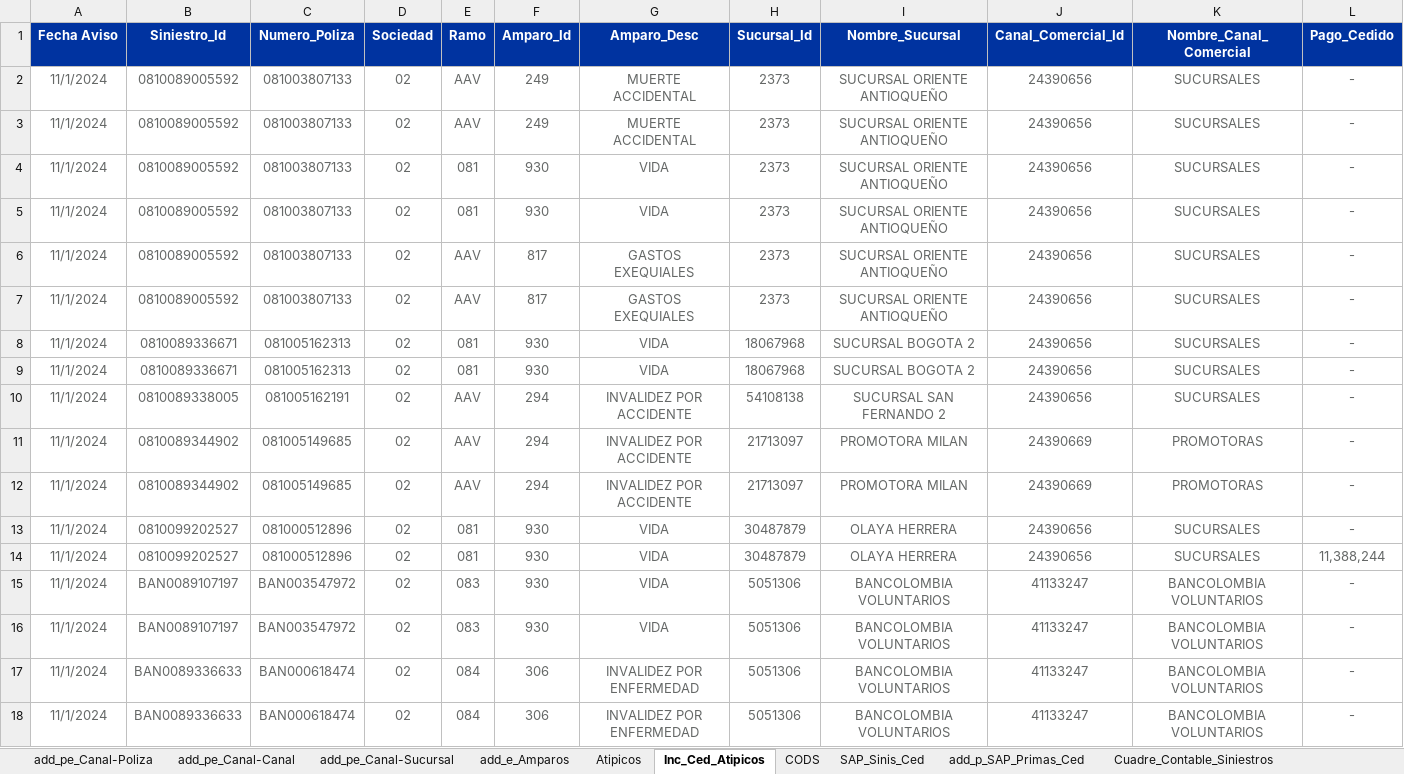
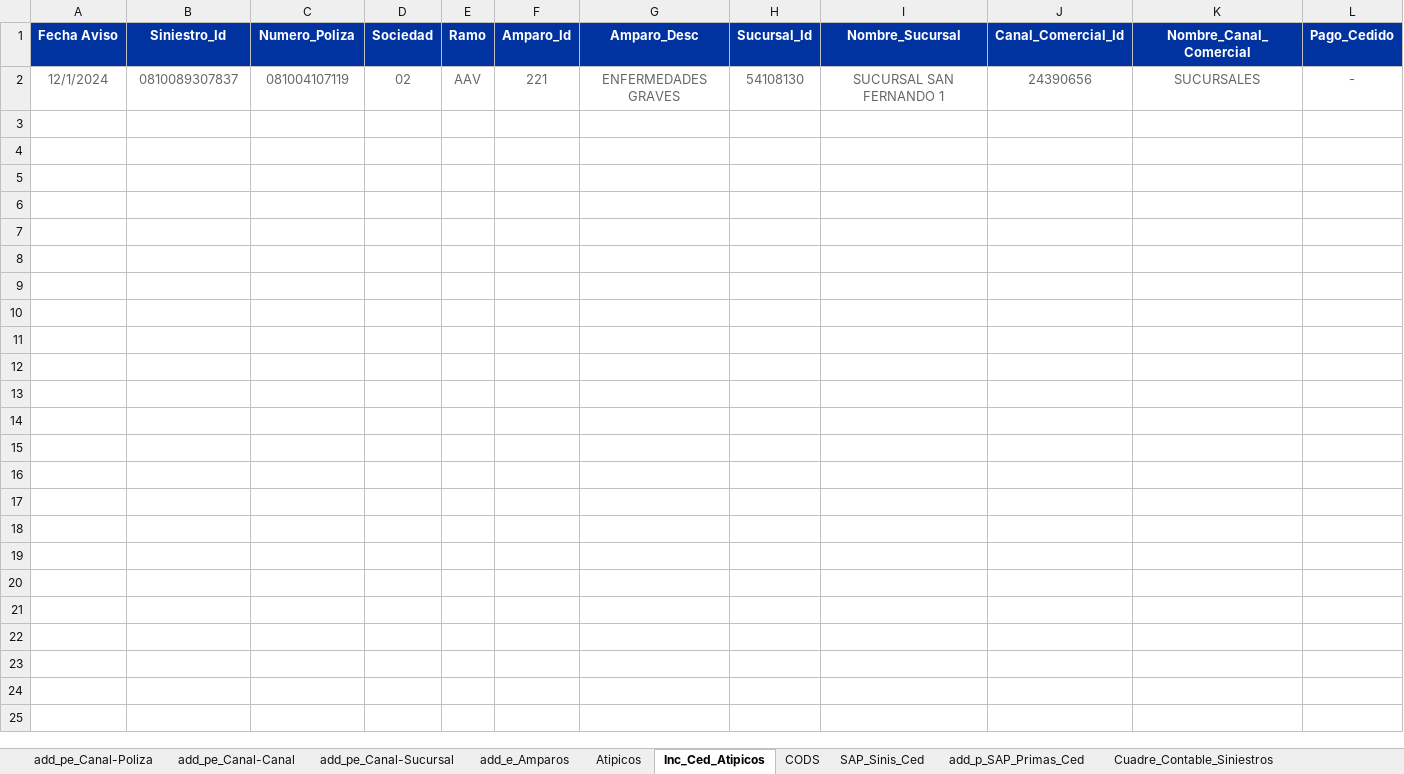
Before and after one commit to sebastobone/app-analisis-siniestralidad, an Excel workbook: data/segmentacion_autonomia.xlsx, sheet Inc_Ced_Atipicos, drawn as a sheet; only a part is shown; values as stored, in another font and other column widths than the file's, no borders; removed rows and columns are numbered as before the commit, all else as after; rows hold the shown columns only; the diff names each change by its address in the sheet, - before the commit and + after, or states it on an @@ line.

```diff
--- a/data/segmentacion_autonomia.xlsx (sheet Inc_Ced_Atipicos)
+++ b/data/segmentacion_autonomia.xlsx (sheet Inc_Ced_Atipicos)
-row 2: 11/1/2024 | 0810089005592 | 081003807133 | 02 | AAV | 249 | MUERTE ACCIDENTAL | 2373 | SUCURSAL ORIENTE ANTIOQUEÑO | 24390656 | SUCURSALES | -
-row 3: 11/1/2024 | 0810089005592 | 081003807133 | 02 | AAV | 249 | MUERTE ACCIDENTAL | 2373 | SUCURSAL ORIENTE ANTIOQUEÑO | 24390656 | SUCURSALES | -
-row 4: 11/1/2024 | 0810089005592 | 081003807133 | 02 | 081 | 930 | VIDA | 2373 | SUCURSAL ORIENTE ANTIOQUEÑO | 24390656 | SUCURSALES | -
-row 5: 11/1/2024 | 0810089005592 | 081003807133 | 02 | 081 | 930 | VIDA | 2373 | SUCURSAL ORIENTE ANTIOQUEÑO | 24390656 | SUCURSALES | -
-row 6: 11/1/2024 | 0810089005592 | 081003807133 | 02 | AAV | 817 | GASTOS EXEQUIALES | 2373 | SUCURSAL ORIENTE ANTIOQUEÑO | 24390656 | SUCURSALES | -
-row 7: 11/1/2024 | 0810089005592 | 081003807133 | 02 | AAV | 817 | GASTOS EXEQUIALES | 2373 | SUCURSAL ORIENTE ANTIOQUEÑO | 24390656 | SUCURSALES | -
-row 8: 11/1/2024 | 0810089336671 | 081005162313 | 02 | 081 | 930 | VIDA | 18067968 | SUCURSAL BOGOTA 2 | 24390656 | SUCURSALES | -
-row 9: 11/1/2024 | 0810089336671 | 081005162313 | 02 | 081 | 930 | VIDA | 18067968 | SUCURSAL BOGOTA 2 | 24390656 | SUCURSALES | -
-A2 (Fecha Aviso): 11/1/2024
+A2 (Fecha Aviso): 12/1/2024
-B2 (Siniestro_Id): 0810089338005
+B2 (Siniestro_Id): 0810089307837
-C2 (Numero_Poliza): 081005162191
+C2 (Numero_Poliza): 081004107119
-F2 (Amparo_Id): 294
+F2 (Amparo_Id): 221
-G2 (Amparo_Desc): INVALIDEZ POR ACCIDENTE
+G2 (Amparo_Desc): ENFERMEDADES GRAVES
-H2 (Sucursal_Id): 54108138
+H2 (Sucursal_Id): 54108130
-I2 (Nombre_Sucursal): SUCURSAL SAN FERNANDO 2
+I2 (Nombre_Sucursal): SUCURSAL SAN FERNANDO 1
-row 11: 11/1/2024 | 0810089344902 | 081005149685 | 02 | AAV | 294 | INVALIDEZ POR ACCIDENTE | 21713097 | PROMOTORA MILAN | 24390669 | PROMOTORAS | -
-row 12: 11/1/2024 | 0810089344902 | 081005149685 | 02 | AAV | 294 | INVALIDEZ POR ACCIDENTE | 21713097 | PROMOTORA MILAN | 24390669 | PROMOTORAS | -
-row 13: 11/1/2024 | 0810099202527 | 081000512896 | 02 | 081 | 930 | VIDA | 30487879 | OLAYA HERRERA | 24390656 | SUCURSALES | -
-row 14: 11/1/2024 | 0810099202527 | 081000512896 | 02 | 081 | 930 | VIDA | 30487879 | OLAYA HERRERA | 24390656 | SUCURSALES | 11,388,244
-row 15: 11/1/2024 | BAN0089107197 | BAN003547972 | 02 | 083 | 930 | VIDA | 5051306 | BANCOLOMBIA VOLUNTARIOS | 41133247 | BANCOLOMBIA VOLUNTARIOS | -
-row 16: 11/1/2024 | BAN0089107197 | BAN003547972 | 02 | 083 | 930 | VIDA | 5051306 | BANCOLOMBIA VOLUNTARIOS | 41133247 | BANCOLOMBIA VOLUNTARIOS | -
-row 17: 11/1/2024 | BAN0089336633 | BAN000618474 | 02 | 084 | 306 | INVALIDEZ POR ENFERMEDAD | 5051306 | BANCOLOMBIA VOLUNTARIOS | 41133247 | BANCOLOMBIA VOLUNTARIOS | -
-row 18: 11/1/2024 | BAN0089336633 | BAN000618474 | 02 | 084 | 306 | INVALIDEZ POR ENFERMEDAD | 5051306 | BANCOLOMBIA VOLUNTARIOS | 41133247 | BANCOLOMBIA VOLUNTARIOS | -
```
Also changed, not shown: sheet add_e_Amparos, sheet Atipicos, sheet SAP_Sinis_Ced, formulas that keep their value, 10 other files.
